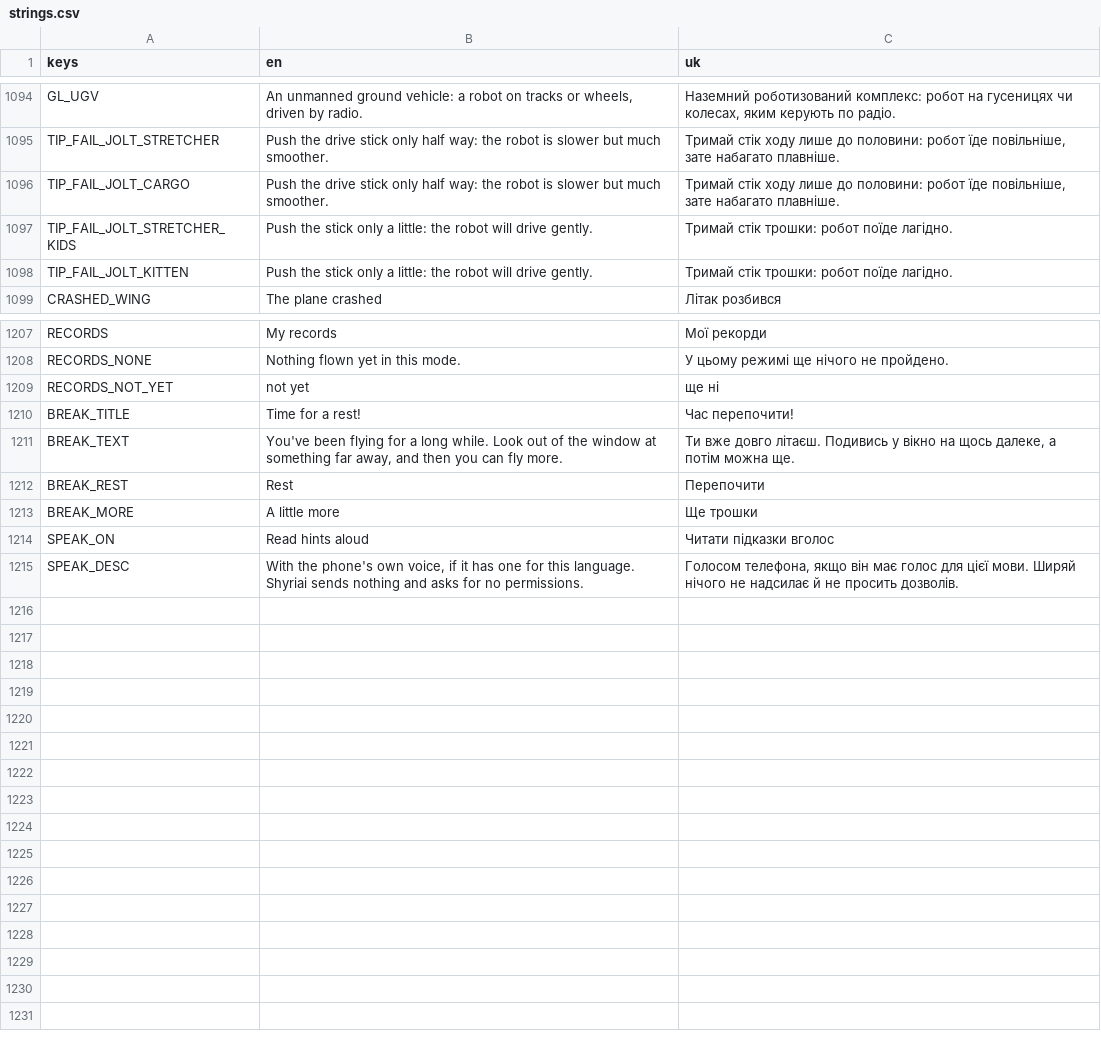
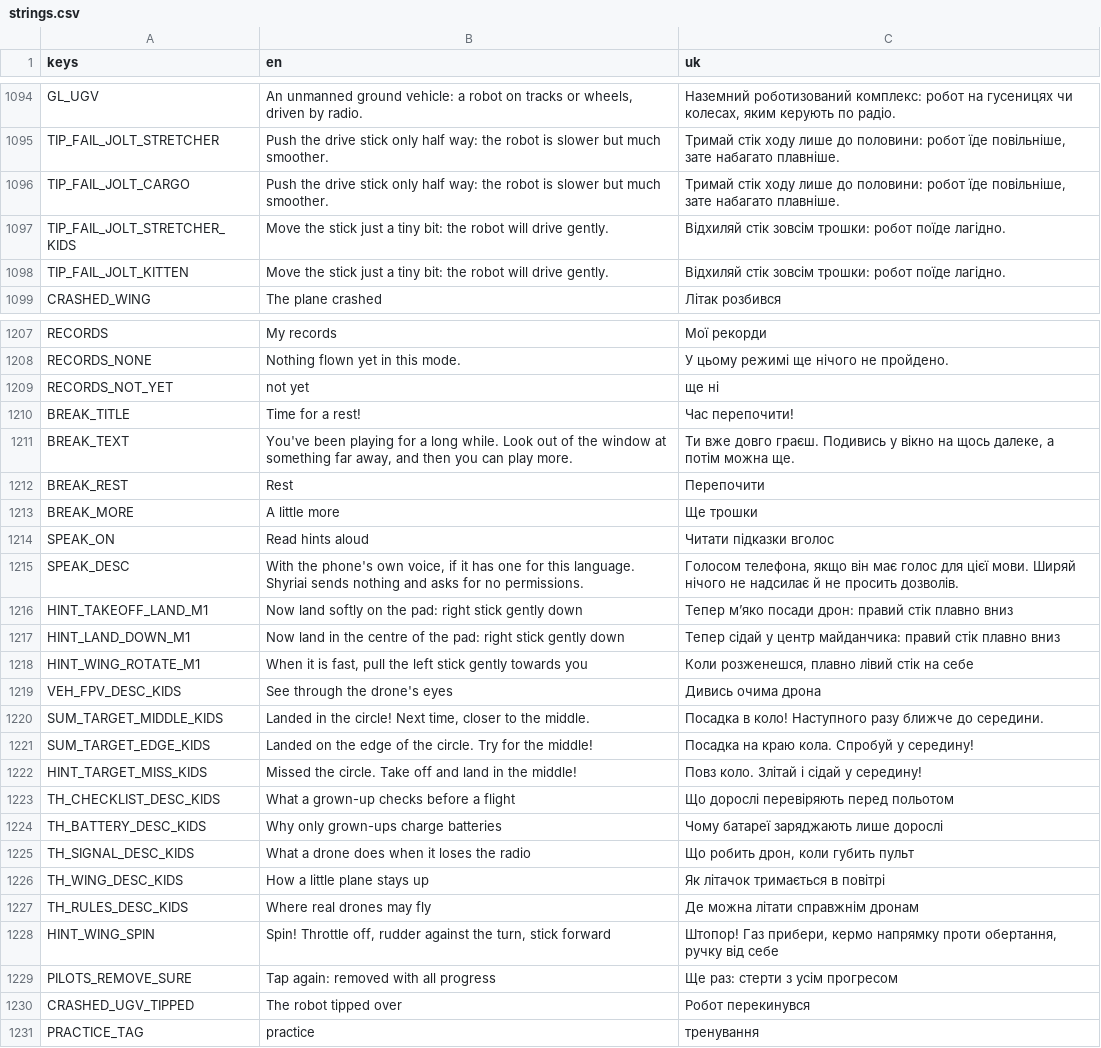
Before and after one commit to marybezuhla/shyriai, a CSV file: app/i18n/strings.csv, drawn as a sheet; only a part is shown, gaps mark what is left out; the diff covers the shown part only.

```diff
--- a/app/i18n/strings.csv
+++ b/app/i18n/strings.csv
@@ -1096,4 +1096,4 @@ TIP_FAIL_JOLT_STRETCHER,Push the drive stick only half way: the robot is slower
 TIP_FAIL_JOLT_CARGO,Push the drive stick only half way: the robot is slower but much smoother.,"Тримай стік ходу лише до половини: робот їде повільніше, зате набагато плавніше."
-TIP_FAIL_JOLT_STRETCHER_KIDS,Push the stick only a little: the robot will drive gently.,Тримай стік трошки: робот поїде лагідно.
-TIP_FAIL_JOLT_KITTEN,Push the stick only a little: the robot will drive gently.,Тримай стік трошки: робот поїде лагідно.
+TIP_FAIL_JOLT_STRETCHER_KIDS,Move the stick just a tiny bit: the robot will drive gently.,Відхиляй стік зовсім трошки: робот поїде лагідно.
+TIP_FAIL_JOLT_KITTEN,Move the stick just a tiny bit: the robot will drive gently.,Відхиляй стік зовсім трошки: робот поїде лагідно.
 CRASHED_WING,The plane crashed,Літак розбився
@@ -1210,3 +1210,3 @@ RECORDS_NOT_YET,not yet,ще ні
 BREAK_TITLE,Time for a rest!,Час перепочити!
-BREAK_TEXT,"You've been flying for a long while. Look out of the window at something far away, and then you can fly more.","Ти вже довго літаєш. Подивись у вікно на щось далеке, а потім можна ще."
+BREAK_TEXT,"You've been playing for a long while. Look out of the window at something far away, and then you can play more.","Ти вже довго граєш. Подивись у вікно на щось далеке, а потім можна ще."
 BREAK_REST,Rest,Перепочити
@@ -1215 +1215,17 @@ SPEAK_ON,Read hints aloud,Читати підказки вголос
 SPEAK_DESC,"With the phone's own voice, if it has one for this language. Shyriai sends nothing and asks for no permissions.","Голосом телефона, якщо він має голос для цієї мови. Ширяй нічого не надсилає й не просить дозволів."
+HINT_TAKEOFF_LAND_M1,Now land softly on the pad: right stick gently down,Тепер м’яко посади дрон: правий стік плавно вниз
+HINT_LAND_DOWN_M1,Now land in the centre of the pad: right stick gently down,Тепер сідай у центр майданчика: правий стік плавно вниз
+HINT_WING_ROTATE_M1,"When it is fast, pull the left stick gently towards you","Коли розженешся, плавно лівий стік на себе"
+VEH_FPV_DESC_KIDS,See through the drone's eyes,Дивись очима дрона
+SUM_TARGET_MIDDLE_KIDS,"Landed in the circle! Next time, closer to the middle.",Посадка в коло! Наступного разу ближче до середини.
+SUM_TARGET_EDGE_KIDS,Landed on the edge of the circle. Try for the middle!,Посадка на краю кола. Спробуй у середину!
+HINT_TARGET_MISS_KIDS,Missed the circle. Take off and land in the middle!,Повз коло. Злітай і сідай у середину!
+TH_CHECKLIST_DESC_KIDS,What a grown-up checks before a flight,Що дорослі перевіряють перед польотом
+TH_BATTERY_DESC_KIDS,Why only grown-ups charge batteries,Чому батареї заряджають лише дорослі
+TH_SIGNAL_DESC_KIDS,What a drone does when it loses the radio,"Що робить дрон, коли губить пульт"
+TH_WING_DESC_KIDS,How a little plane stays up,Як літачок тримається в повітрі
+TH_RULES_DESC_KIDS,Where real drones may fly,Де можна літати справжнім дронам
+HINT_WING_SPIN,"Spin! Throttle off, rudder against the turn, stick forward","Штопор! Газ прибери, кермо напрямку проти обертання, ручку від себе"
+PILOTS_REMOVE_SURE,Tap again: removed with all progress,Ще раз: стерти з усім прогресом
+CRASHED_UGV_TIPPED,The robot tipped over,Робот перекинувся
+PRACTICE_TAG,practice,тренування
```
Also changed, not shown: 43 edited cells elsewhere in this file, 21 other files.
